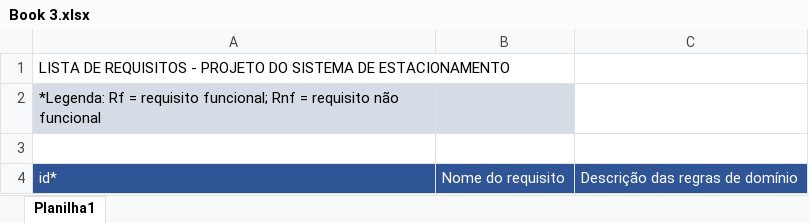
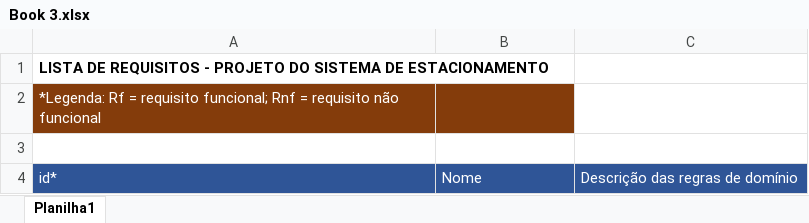
Before and after one commit to moraisgab/Projeto-estacionamento-Business, an Excel workbook: DocumentoEngenharia/Book 3.xlsx, sheet Planilha1, drawn as a sheet; values as stored, in another font and other column widths than the file's, no borders; the diff names each change by its address in the sheet, - before the commit and + after, or states it on an @@ line.

Commit message:
Add files via upload

```diff
--- a/DocumentoEngenharia/Book 3.xlsx (sheet Planilha1)
+++ b/DocumentoEngenharia/Book 3.xlsx (sheet Planilha1)
-A1 bold: off
+A1 bold: on
-A2:B2 fill: #D6DCE5
+A2:B2 fill: #843C0B
-A2 text colour: black
+A2 text colour: #FFFFFF
-B4: Nome do requisito
+B4: Nome
```
